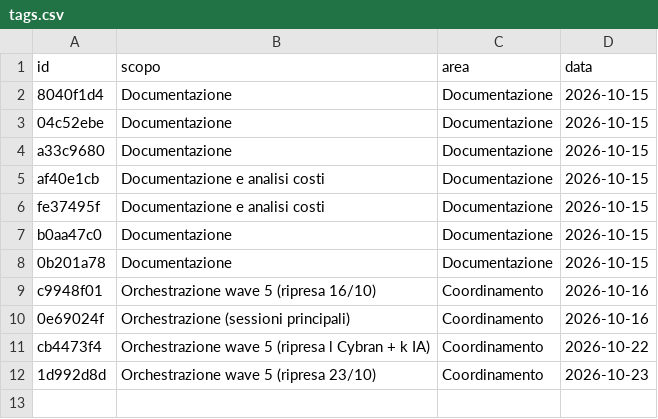
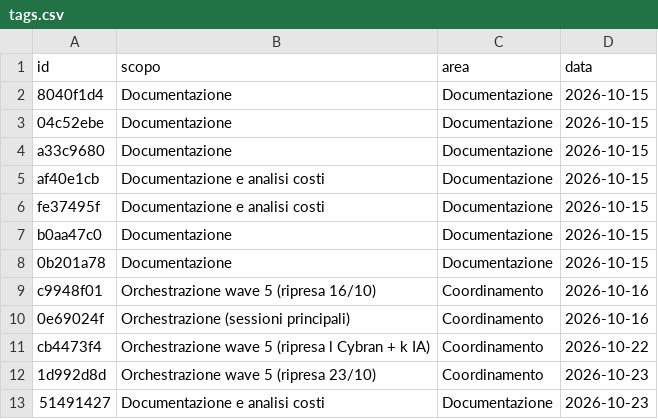
Before and after one commit to mar-robba/SupremeCommanderRecreatedFromSchrachAndBetter, a CSV file: docs/tokens/tags.csv, drawn as a sheet; the diff names each change by its address in the sheet, - before the commit and + after, or states it on an @@ line.

```diff
--- a/docs/tokens/tags.csv
+++ b/docs/tokens/tags.csv
+row 13: 51491427 | Documentazione e analisi costi | Documentazione | 2026-10-23
```
Also changed, not shown: docs/tokens/ledger.csv, 3 other files.
